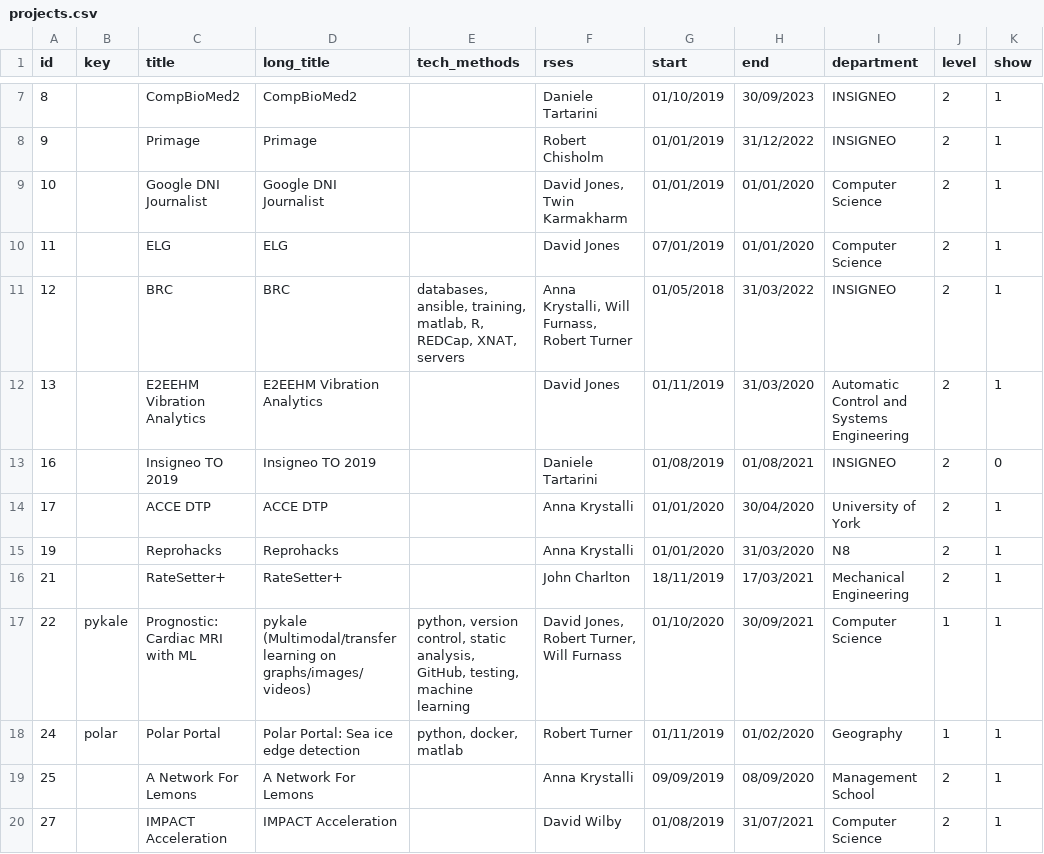
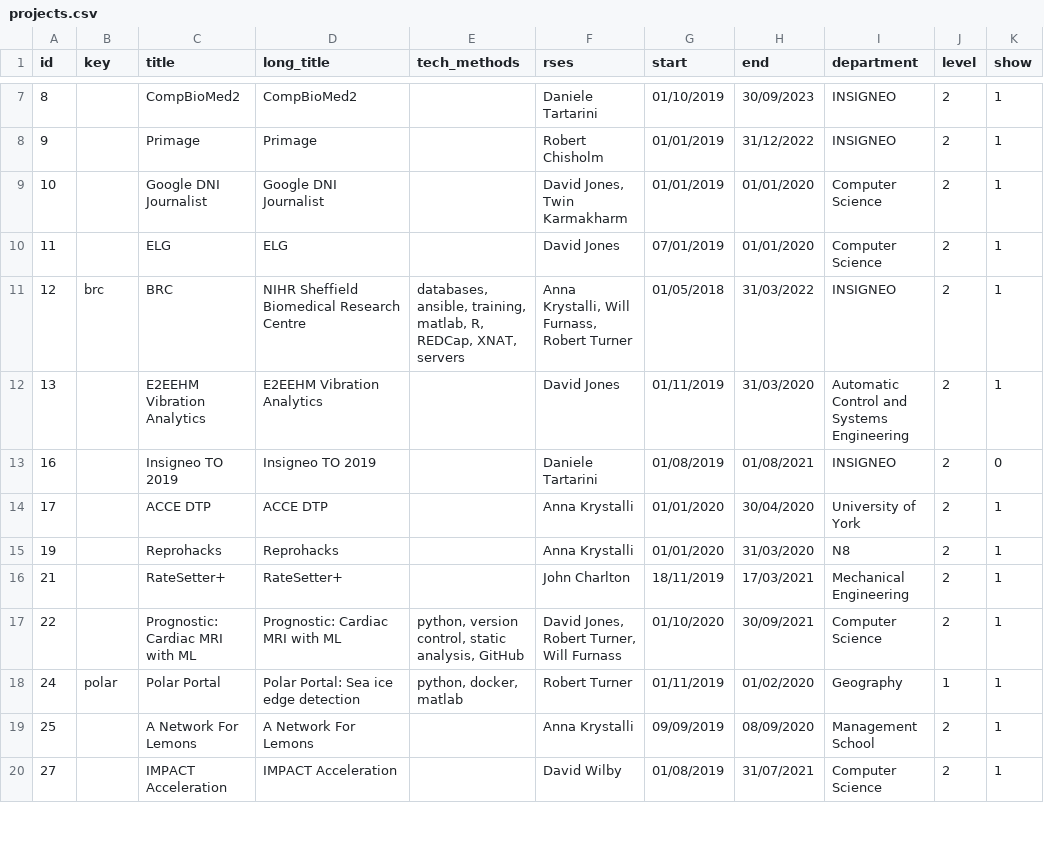
Before and after one commit to RSE-Sheffield/RSE-Sheffield.github.io, a CSV file: _data/projects.csv, drawn as a sheet; only a part is shown, gaps mark what is left out.

Commit message:
Add BRC project

```diff
--- a/_data/projects.csv
+++ b/_data/projects.csv
@@ -10,3 +10,3 @@ id,key,title,long_title,tech_methods,rses,start,end,department,level,show
 11,,ELG,ELG,,David Jones,07/01/2019,01/01/2020,Computer Science,2,1
-12,,BRC,BRC,"databases, ansible, training, matlab, R, REDCap, XNAT, servers","Anna Krystalli, Will Furnass, Robert Turner",01/05/2018,31/03/2022,INSIGNEO,2,1
+12,brc,BRC,NIHR Sheffield Biomedical Research Centre,"databases, ansible, training, matlab, R, REDCap, XNAT, servers","Anna Krystalli, Will Furnass, Robert Turner",01/05/2018,31/03/2022,INSIGNEO,2,1
 13,,E2EEHM Vibration Analytics,E2EEHM Vibration Analytics,,David Jones,01/11/2019,31/03/2020,Automatic Control and Systems Engineering,2,1
@@ -16,3 +16,3 @@ id,key,title,long_title,tech_methods,rses,start,end,department,level,show
 21,,RateSetter+,RateSetter+,,John Charlton,18/11/2019,17/03/2021,Mechanical Engineering,2,1
-22,pykale,Prognostic: Cardiac MRI with ML,pykale (Multimodal/transfer learning on graphs/images/videos),"python, version control, static analysis, GitHub, testing, machine learning","David Jones, Robert Turner, Will Furnass",01/10/2020,30/09/2021,Computer Science,1,1
+22,,Prognostic: Cardiac MRI with ML,Prognostic: Cardiac MRI with ML,"python, version control, static analysis, GitHub","David Jones, Robert Turner, Will Furnass",01/10/2020,30/09/2021,Computer Science,2,1
 24,polar,Polar Portal,Polar Portal: Sea ice edge detection,"python, docker, matlab",Robert Turner,01/11/2019,01/02/2020,Geography,1,1
```
Also changed, not shown: 1 other file.
